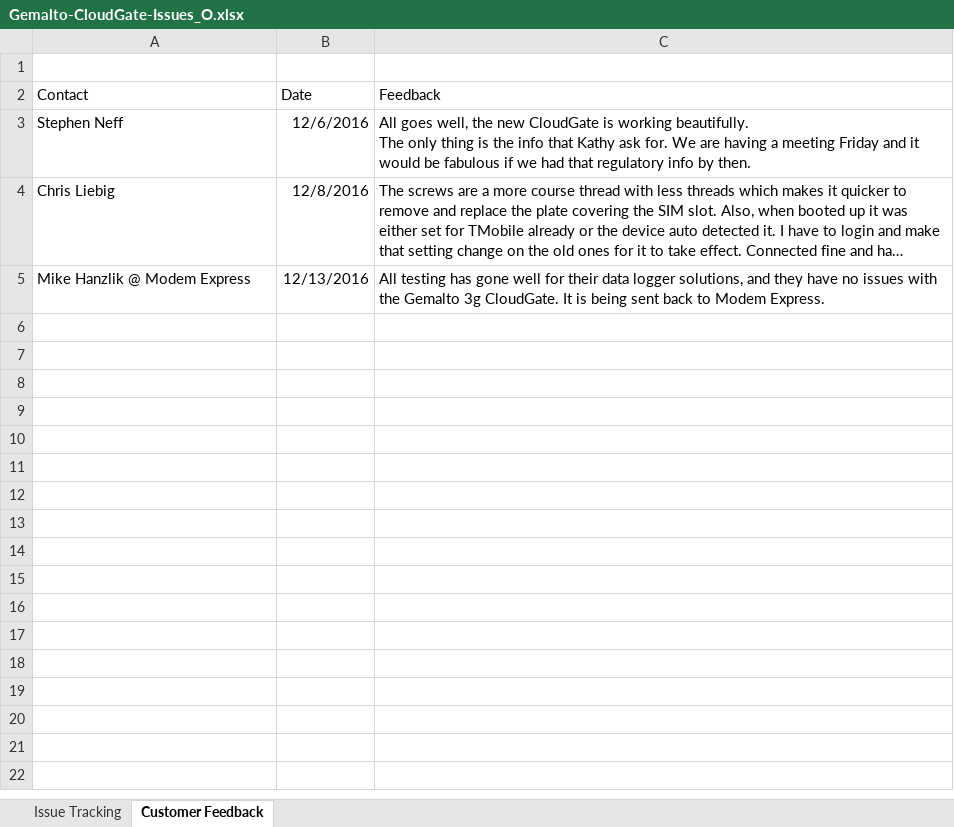
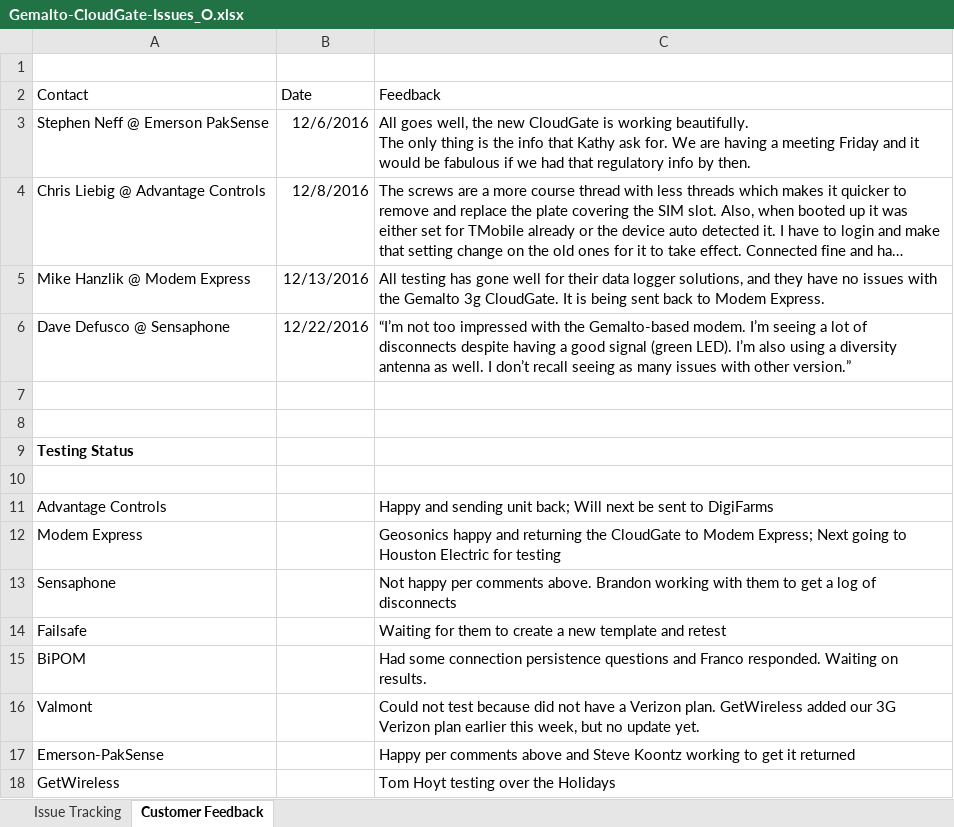
Before and after one commit to farboledad/CG_Gem_Tracking, an Excel workbook: Gemalto-CloudGate-Issues_O.xlsx, sheet Customer Feedback, drawn as a sheet; long unchanged cells end in …; values as stored, in another font and other column widths than the file's, no borders; the diff names each change by its address in the sheet, - before the commit and + after, or states it on an @@ line.

Commit message:
23/12/2016 Update from the Joint call with GetWireless.
23/12/2016 Update from the Joint call with GetWireless.

```diff
--- a/Gemalto-CloudGate-Issues_O.xlsx (sheet Customer Feedback)
+++ b/Gemalto-CloudGate-Issues_O.xlsx (sheet Customer Feedback)
-A3 (Contact): Stephen Neff
+A3 (Contact): Stephen Neff @ Emerson PakSense
-A4 (Contact): Chris Liebig
+A4 (Contact): Chris Liebig @ Advantage Controls
+row 6: Dave Defusco @ Sensaphone | 12/22/2016 | “I’m not too impressed with the Gemalto-based modem. I’m seeing a lot of disconnects despite having a good signal (green LED). I’m also using a diversity antenna as well. I don’t recall seeing as many issues with other version.”
+row 7: (empty)
+row 8: (empty)
+row 9: Testing Status
+row 10: (empty)
+row 11: Advantage Controls |  | Happy and sending unit back; Will next be sent to DigiFarms
+row 12: Modem Express |  | Geosonics happy and returning the CloudGate to Modem Express; Next going to Houston Electric for testing
+row 13: Sensaphone |  | Not happy per comments above. Brandon working with them to get a log of disconnects
+row 14: Failsafe |  | Waiting for them to create a new template and retest
+row 15: BiPOM |  | Had some connection persistence questions and Franco responded. Waiting on results.
+row 16: Valmont |  | Could not test because did not have a Verizon plan. GetWireless added our 3G Verizon plan earlier this week, but no update yet.
+row 17: Emerson-PakSense |  | Happy per comments above and Steve Koontz working to get it returned
+row 18: GetWireless |  | Tom Hoyt testing over the Holidays
```
Also changed, not shown: sheet Issue Tracking.
